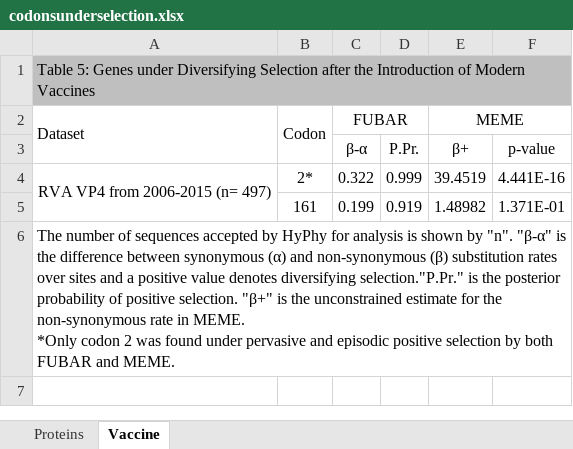
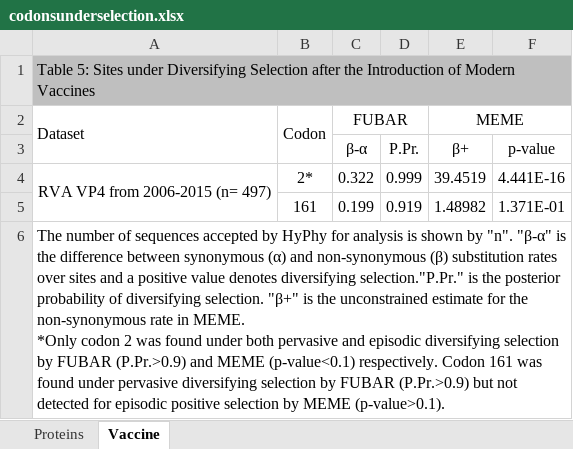
Before and after one commit to xiongqc/rotavirus, an Excel workbook: 20 Results/codonsunderselection.xlsx, sheet Vaccine, drawn as a sheet; values as stored, in another font and other column widths than the file's, no borders; ↵ is a line break in a cell; the diff names each change by its address in the sheet, - before the commit and + after, or states it on an @@ line.

Commit message:
updated annotations for data tables

```diff
--- a/20 Results/codonsunderselection.xlsx (sheet Vaccine)
+++ b/20 Results/codonsunderselection.xlsx (sheet Vaccine)
-A1 (Dataset): Table 5: Genes under Diversifying…
+A1 (Dataset): Table 5: Sites under Diversifying…
-A6 (Dataset): …probability of positive selection. "β+" is the unconstrained estimate for the non-synonymous rate in MEME. ↵ *Only codon 2 was found under pervasive and episodic positive selection by both FUBAR and MEME.
+A6 (Dataset): …probability of diversifying selection. "β+" is the unconstrained estimate for the non-synonymous rate in MEME. ↵ *Only codon 2 was found under both pervasive and episodic diversifying selection by FUBAR (P.Pr.>0.9) and MEME (p-value<0.1) respectively. Codon 161 was found under pervasive diversifying selection by FUBAR (P.Pr.>0.9) but not detected for episodic positive selection by MEME (p-value>0.1).
```
Also changed, not shown: sheet Proteins, 20 Results/selection.xlsx, 20 Results/selectionhost.xlsx, 1 other file.
